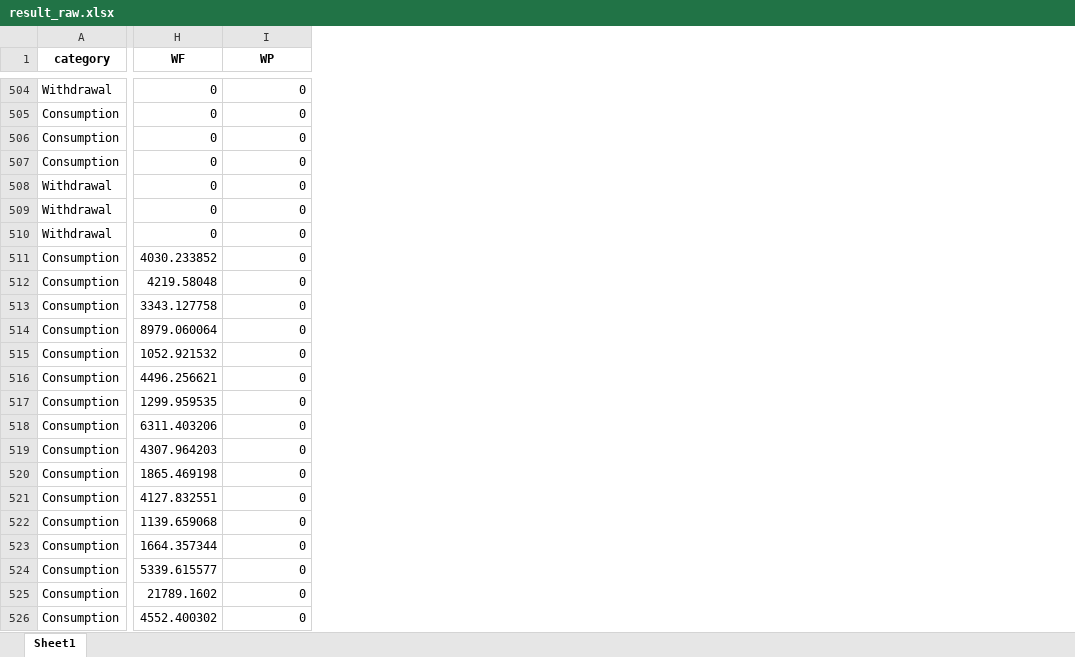
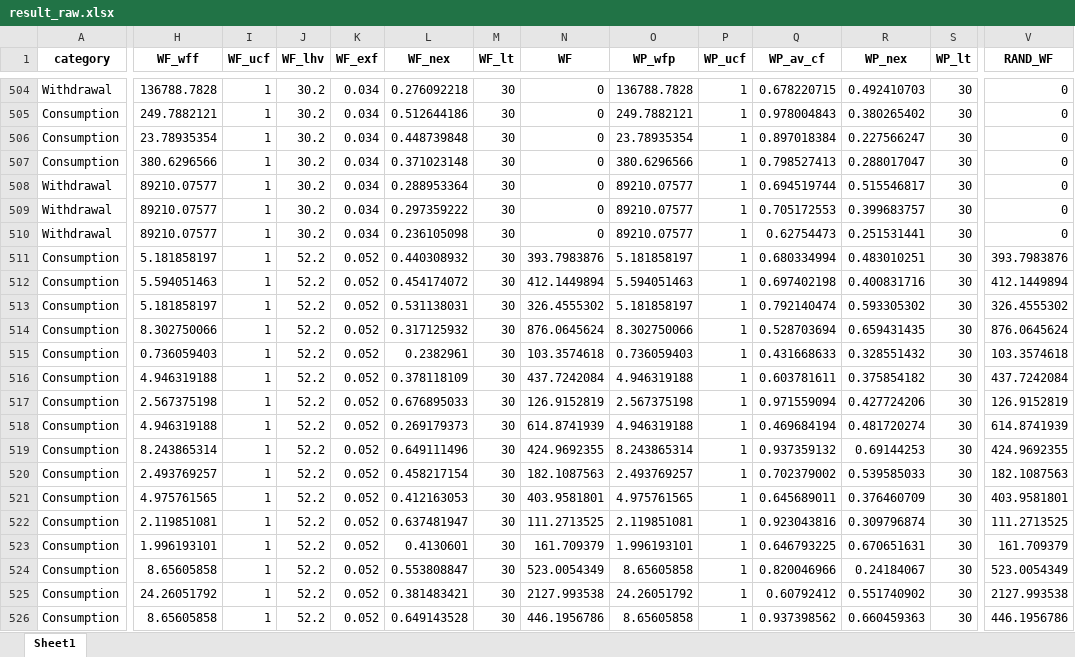
Before and after one commit to hyeonbeenlee/BigDataApplication2023, an Excel workbook: HW1/result_raw.xlsx, sheet Sheet1, drawn as a sheet; only a part is shown, gaps mark what is left out; values as stored, in another font and other column widths than the file's, no borders; addresses are those after the commit; the diff covers the shown part only; the diff names each change by its address in the sheet, - before the commit and + after, or states it on an @@ line.

```diff
--- a/HW1/result_raw.xlsx (sheet Sheet1)
+++ b/HW1/result_raw.xlsx (sheet Sheet1)
+column H (WF_wff), rows 504-526: 136788.7828 | 249.7882121 | 23.78935354 | 380.6296566 | 89210.07577 | 89210.07577 | 89210.07577 | 5.181858197 | 5.594051463 | 5.181858197 | 8.302750066 | 0.736059403 | 4.946319188 | 2.567375198 | 4.946319188 | 8.243865314 | 2.493769257 | 4.975761565 | 2.119851081 | 1.996193101 | 8.65605858 | 24.26051792 | 8.65605858
+column I (WF_ucf), rows 504-526: all 1
+column J (WF_lhv), rows 504-526: 30.2 | 30.2 | 30.2 | 30.2 | 30.2 | 30.2 | 30.2 | 52.2 | 52.2 | 52.2 | 52.2 | 52.2 | 52.2 | 52.2 | 52.2 | 52.2 | 52.2 | 52.2 | 52.2 | 52.2 | 52.2 | 52.2 | 52.2
+column K (WF_exf), rows 504-526: 0.034 | 0.034 | 0.034 | 0.034 | 0.034 | 0.034 | 0.034 | 0.052 | 0.052 | 0.052 | 0.052 | 0.052 | 0.052 | 0.052 | 0.052 | 0.052 | 0.052 | 0.052 | 0.052 | 0.052 | 0.052 | 0.052 | 0.052
+column L (WF_nex), rows 504-526: 0.276092218 | 0.512644186 | 0.448739848 | 0.371023148 | 0.288953364 | 0.297359222 | 0.236105098 | 0.440308932 | 0.454174072 | 0.531138031 | 0.317125932 | 0.2382961 | 0.378118109 | 0.676895033 | 0.269179373 | 0.649111496 | 0.458217154 | 0.412163053 | 0.637481947 | 0.4130601 | 0.553808847 | 0.381483421 | 0.649143528
+column M (WF_lt), rows 504-526: all 30
+column O (WP_wfp), rows 504-526: 136788.7828 | 249.7882121 | 23.78935354 | 380.6296566 | 89210.07577 | 89210.07577 | 89210.07577 | 5.181858197 | 5.594051463 | 5.181858197 | 8.302750066 | 0.736059403 | 4.946319188 | 2.567375198 | 4.946319188 | 8.243865314 | 2.493769257 | 4.975761565 | 2.119851081 | 1.996193101 | 8.65605858 | 24.26051792 | 8.65605858
+column P (WP_ucf), rows 504-526: all 1
+column Q (WP_av_cf), rows 504-526: 0.678220715 | 0.978004843 | 0.897018384 | 0.798527413 | 0.694519744 | 0.705172553 | 0.62754473 | 0.680334994 | 0.697402198 | 0.792140474 | 0.528703694 | 0.431668633 | 0.603781611 | 0.971559094 | 0.469684194 | 0.937359132 | 0.702379002 | 0.645689011 | 0.923043816 | 0.646793225 | 0.820046966 | 0.60792412 | 0.937398562
+column R (WP_nex), rows 504-526: 0.492410703 | 0.380265402 | 0.227566247 | 0.288017047 | 0.515546817 | 0.399683757 | 0.251531441 | 0.483010251 | 0.400831716 | 0.593305302 | 0.659431435 | 0.328551432 | 0.375854182 | 0.427724206 | 0.481720274 | 0.69144253 | 0.539585033 | 0.376460709 | 0.309796874 | 0.670651631 | 0.24184067 | 0.551740902 | 0.660459363
+column S (WP_lt), rows 504-526: all 30
-V1: WP
+V1: RAND_WF
-N511 (WF): 4030.233852
+N511 (WF): 393.7983876
-V511 (RAND_WF): 0
+V511 (RAND_WF): 393.7983876
-N512 (WF): 4219.58048
+N512 (WF): 412.1449894
-V512 (RAND_WF): 0
+V512 (RAND_WF): 412.1449894
-N513 (WF): 3343.127758
+N513 (WF): 326.4555302
-V513 (RAND_WF): 0
+V513 (RAND_WF): 326.4555302
-N514 (WF): 8979.060064
+N514 (WF): 876.0645624
-V514 (RAND_WF): 0
+V514 (RAND_WF): 876.0645624
-N515 (WF): 1052.921532
+N515 (WF): 103.3574618
-V515 (RAND_WF): 0
+V515 (RAND_WF): 103.3574618
-N516 (WF): 4496.256621
+N516 (WF): 437.7242084
-V516 (RAND_WF): 0
+V516 (RAND_WF): 437.7242084
-N517 (WF): 1299.959535
+N517 (WF): 126.9152819
-V517 (RAND_WF): 0
+V517 (RAND_WF): 126.9152819
-N518 (WF): 6311.403206
+N518 (WF): 614.8741939
-V518 (RAND_WF): 0
+V518 (RAND_WF): 614.8741939
-N519 (WF): 4307.964203
+N519 (WF): 424.9692355
-V519 (RAND_WF): 0
+V519 (RAND_WF): 424.9692355
-N520 (WF): 1865.469198
+N520 (WF): 182.1087563
-V520 (RAND_WF): 0
+V520 (RAND_WF): 182.1087563
-N521 (WF): 4127.832551
+N521 (WF): 403.9581801
-V521 (RAND_WF): 0
+V521 (RAND_WF): 403.9581801
-N522 (WF): 1139.659068
+N522 (WF): 111.2713525
-V522 (RAND_WF): 0
+V522 (RAND_WF): 111.2713525
-N523 (WF): 1664.357344
+N523 (WF): 161.709379
-V523 (RAND_WF): 0
+V523 (RAND_WF): 161.709379
-N524 (WF): 5339.615577
+N524 (WF): 523.0054349
-V524 (RAND_WF): 0
+V524 (RAND_WF): 523.0054349
-N525 (WF): 21789.1602
+N525 (WF): 2127.993538
-V525 (RAND_WF): 0
+V525 (RAND_WF): 2127.993538
-N526 (WF): 4552.400302
+N526 (WF): 446.1956786
-V526 (RAND_WF): 0
+V526 (RAND_WF): 446.1956786
```
Also changed, not shown: 4 added columns and 256 edited cells elsewhere in this sheet, 1 other file.
